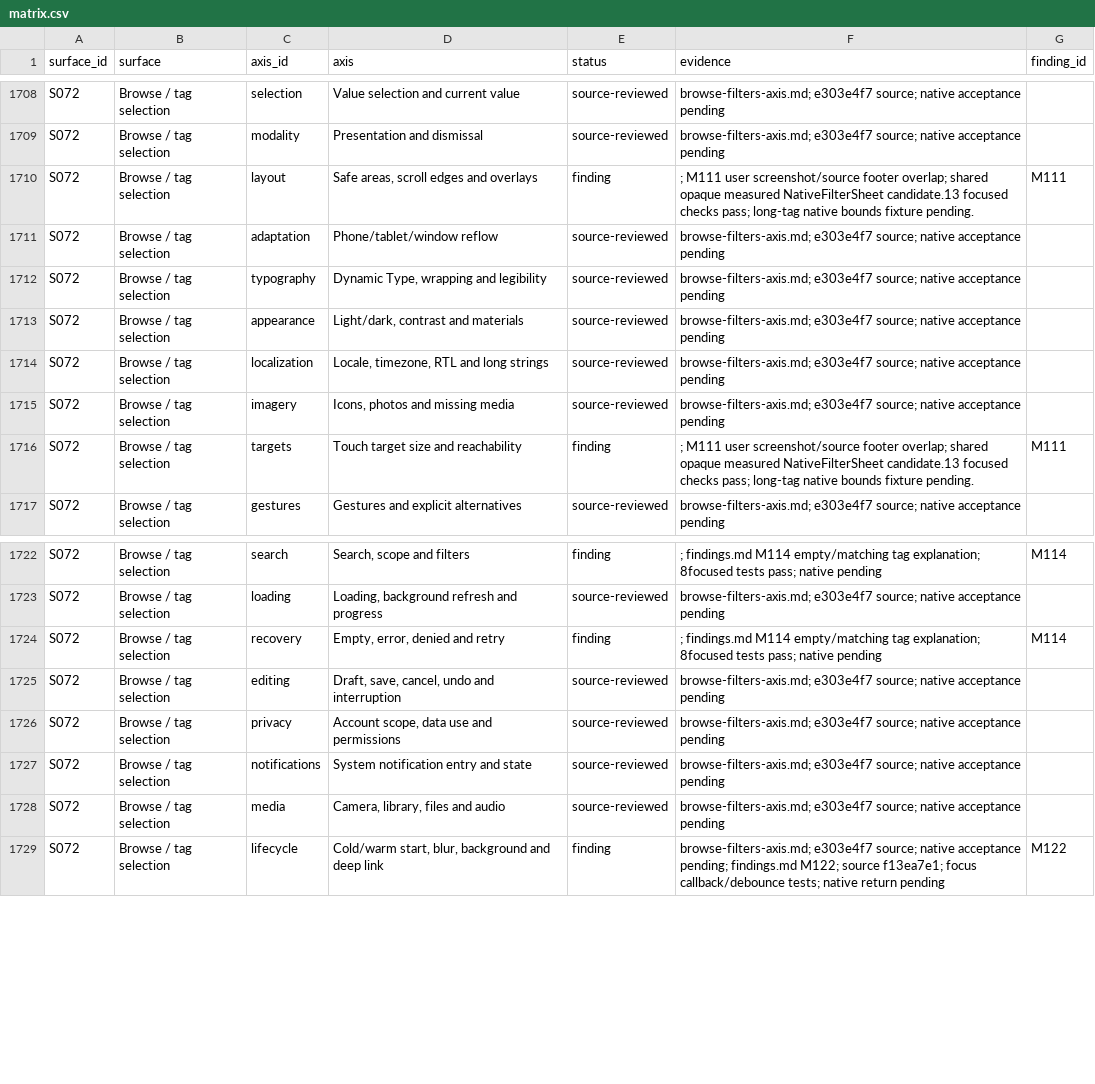
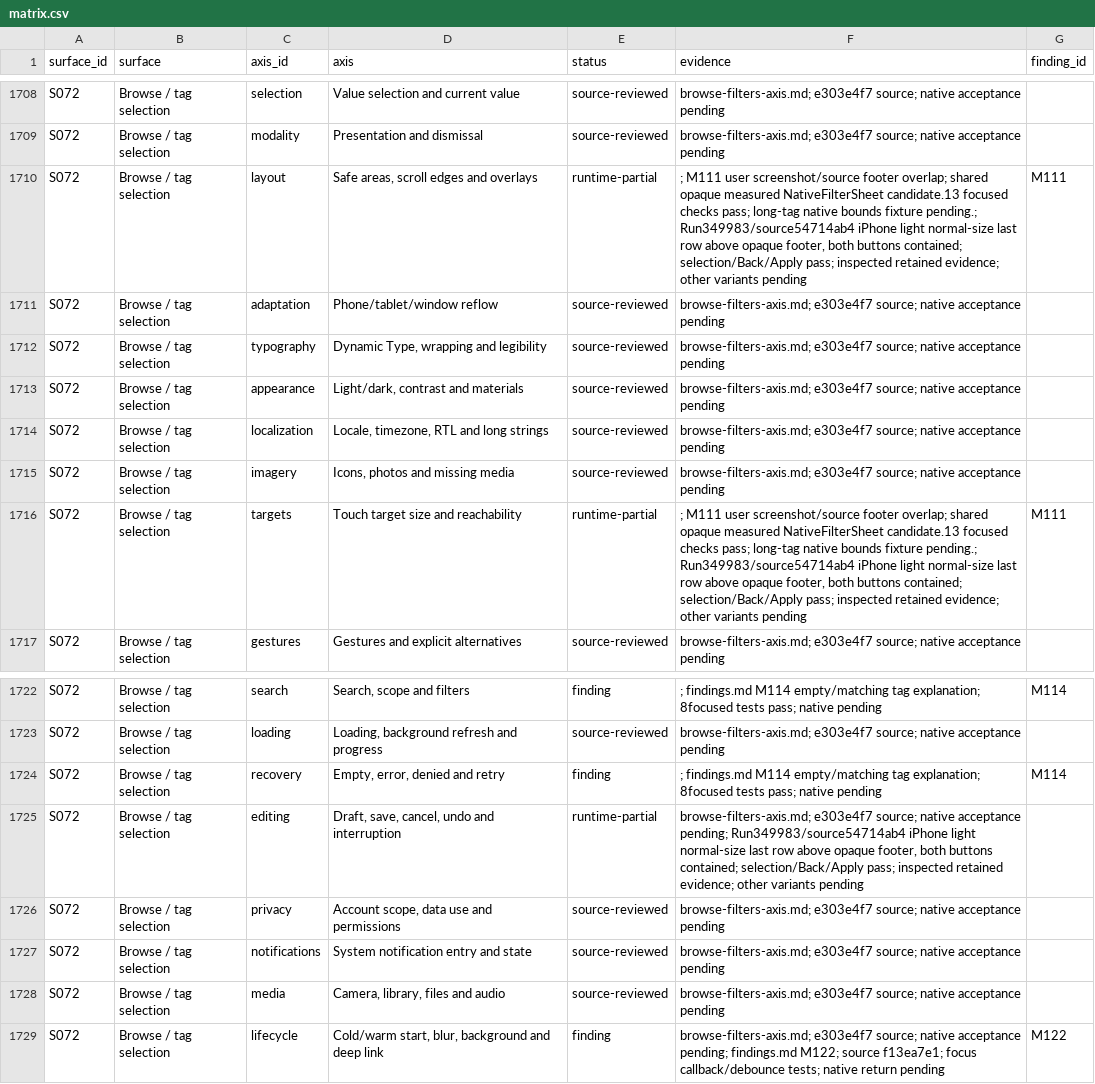
Before and after one commit to elsell/stuffstash, a CSV file: docs/reports/mobile-ui-remediation-2026-09-14/matrix.csv, drawn as a sheet; only a part is shown, gaps mark what is left out.

Commit message:
docs(audit): verify iPhone tag footer separation and apply

```diff
--- a/docs/reports/mobile-ui-remediation-2026-09-14/matrix.csv
+++ b/docs/reports/mobile-ui-remediation-2026-09-14/matrix.csv
@@ -1709,3 +1709,3 @@ S072,Browse / tag selection,selection,Value selection and current value,source-r
 S072,Browse / tag selection,modality,Presentation and dismissal,source-reviewed,browse-filters-axis.md; e303e4f7 source; native acceptance pending,
-S072,Browse / tag selection,layout,"Safe areas, scroll edges and overlays",finding,; M111 user screenshot/source footer overlap; shared opaque measured NativeFilterSheet candidate.13 focused checks pass; long-tag native bounds fixture pending.,M111
+S072,Browse / tag selection,layout,"Safe areas, scroll edges and overlays",runtime-partial,"; M111 user screenshot/source footer overlap; shared opaque measured NativeFilterSheet candidate.13 focused checks pass; long-tag native bounds fixture pending.; Run349983/source54714ab4 iPhone light normal-size last row above opaque footer, both buttons contained; selection/Back/Apply pass; inspected retained evidence; other variants pending",M111
 S072,Browse / tag selection,adaptation,Phone/tablet/window reflow,source-reviewed,browse-filters-axis.md; e303e4f7 source; native acceptance pending,
@@ -1715,3 +1715,3 @@ S072,Browse / tag selection,localization,"Locale, timezone, RTL and long strings
 S072,Browse / tag selection,imagery,"Icons, photos and missing media",source-reviewed,browse-filters-axis.md; e303e4f7 source; native acceptance pending,
-S072,Browse / tag selection,targets,Touch target size and reachability,finding,; M111 user screenshot/source footer overlap; shared opaque measured NativeFilterSheet candidate.13 focused checks pass; long-tag native bounds fixture pending.,M111
+S072,Browse / tag selection,targets,Touch target size and reachability,runtime-partial,"; M111 user screenshot/source footer overlap; shared opaque measured NativeFilterSheet candidate.13 focused checks pass; long-tag native bounds fixture pending.; Run349983/source54714ab4 iPhone light normal-size last row above opaque footer, both buttons contained; selection/Back/Apply pass; inspected retained evidence; other variants pending",M111
 S072,Browse / tag selection,gestures,Gestures and explicit alternatives,source-reviewed,browse-filters-axis.md; e303e4f7 source; native acceptance pending,
@@ -1724,3 +1724,3 @@ S072,Browse / tag selection,loading,"Loading, background refresh and progress",s
 S072,Browse / tag selection,recovery,"Empty, error, denied and retry",finding,; findings.md M114 empty/matching tag explanation; 8focused tests pass; native pending,M114
-S072,Browse / tag selection,editing,"Draft, save, cancel, undo and interruption",source-reviewed,browse-filters-axis.md; e303e4f7 source; native acceptance pending,
+S072,Browse / tag selection,editing,"Draft, save, cancel, undo and interruption",runtime-partial,"browse-filters-axis.md; e303e4f7 source; native acceptance pending; Run349983/source54714ab4 iPhone light normal-size last row above opaque footer, both buttons contained; selection/Back/Apply pass; inspected retained evidence; other variants pending",
 S072,Browse / tag selection,privacy,"Account scope, data use and permissions",source-reviewed,browse-filters-axis.md; e303e4f7 source; native acceptance pending,
```
Also changed, not shown: 4 other files.
